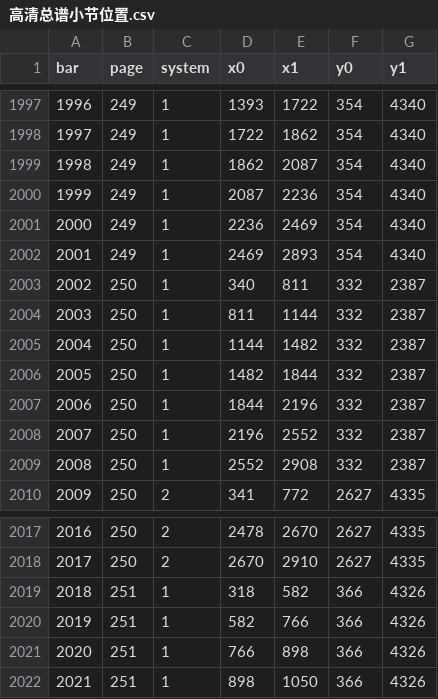
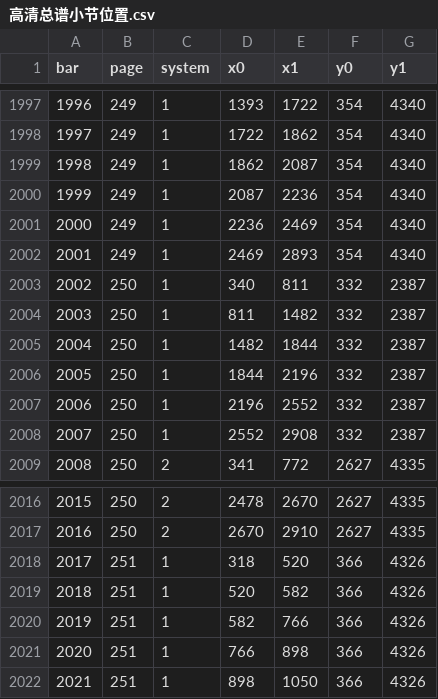
Before and after one commit to WhoAmI1919810/score-harmony-video, a CSV file: examples/mahler8/数据/高清总谱小节位置.csv, drawn as a sheet; only a part is shown, gaps mark what is left out; removed rows and columns are numbered as before the commit, all else as after; the diff names each change by its address in the sheet, - before the commit and + after, or states it on an @@ line.

```diff
--- a/examples/mahler8/数据/高清总谱小节位置.csv
+++ b/examples/mahler8/数据/高清总谱小节位置.csv
-E2004 (x1): 1144
+E2004 (x1): 1482
-row 2005: 2004 | 250 | 1 | 1144 | 1482 | 332 | 2387
@@ column A (bar) renumbered between rows 2005 and 2018 @@
-E2018 (x1): 582
+E2018 (x1): 520
+row 2019: 2018 | 251 | 1 | 520 | 582 | 366 | 4326
```
Also changed, not shown: examples/mahler8/数据/小节位置.csv, examples/mahler8/数据/小节时间.csv, 12 other files.
